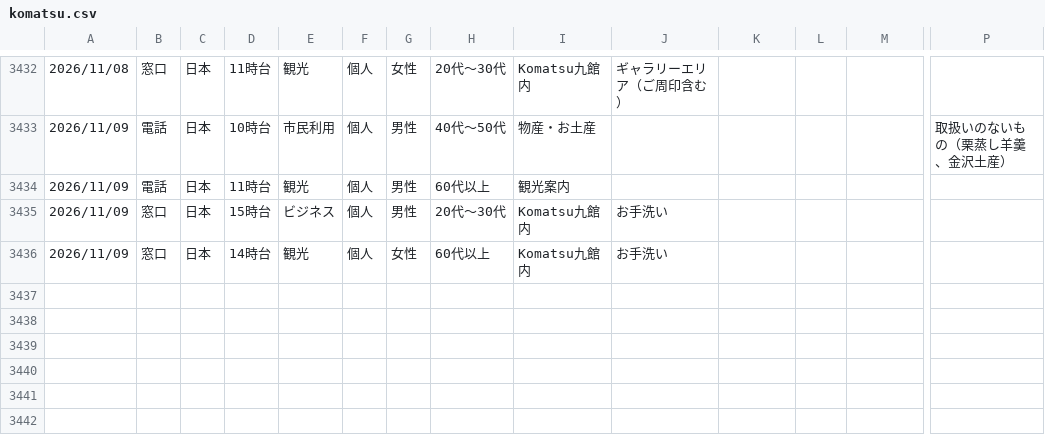
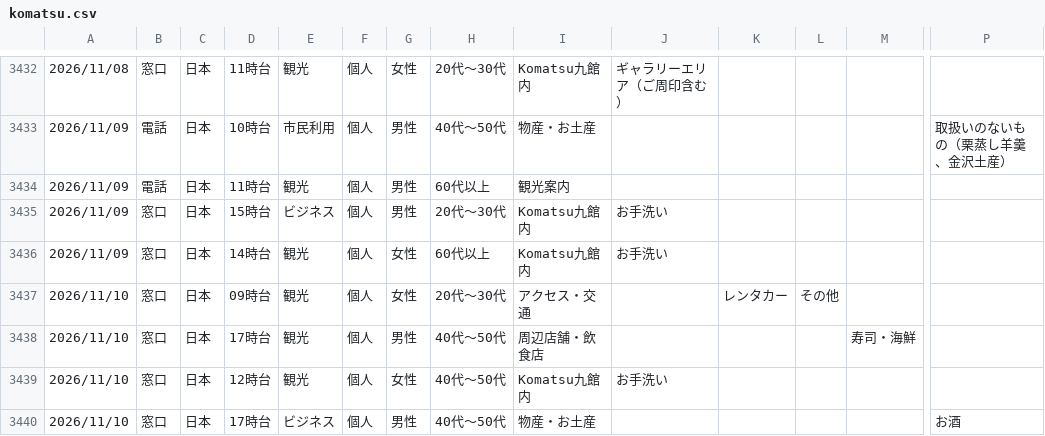
Before and after one commit to codefornoto/Milli, a CSV file: komatsu/komatsu.csv, drawn as a sheet; only a part is shown, gaps mark what is left out; rows hold the shown columns only; the diff names each change by its address in the sheet, - before the commit and + after, or states it on an @@ line.

```diff
--- a/komatsu/komatsu.csv
+++ b/komatsu/komatsu.csv
+row 3437: 2026/11/10 | 窓口 | 日本 | 09時台 | 観光 | 個人 | 女性 | 20代～30代 | アクセス・交通 |  | レンタカー | その他
+row 3438: 2026/11/10 | 窓口 | 日本 | 17時台 | 観光 | 個人 | 男性 | 40代～50代 | 周辺店舗・飲食店 |  |  |  | 寿司・海鮮
+row 3439: 2026/11/10 | 窓口 | 日本 | 12時台 | 観光 | 個人 | 女性 | 40代～50代 | Komatsu九館内 | お手洗い
+row 3440: 2026/11/10 | 窓口 | 日本 | 17時台 | ビジネス | 個人 | 男性 | 40代～50代 | 物産・お土産 |  |  |  |  | お酒
```
